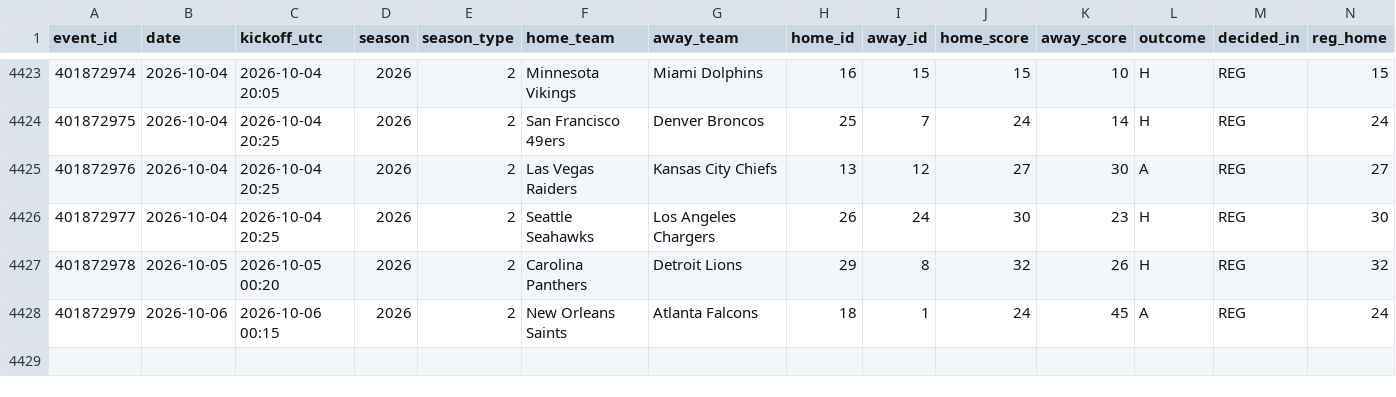
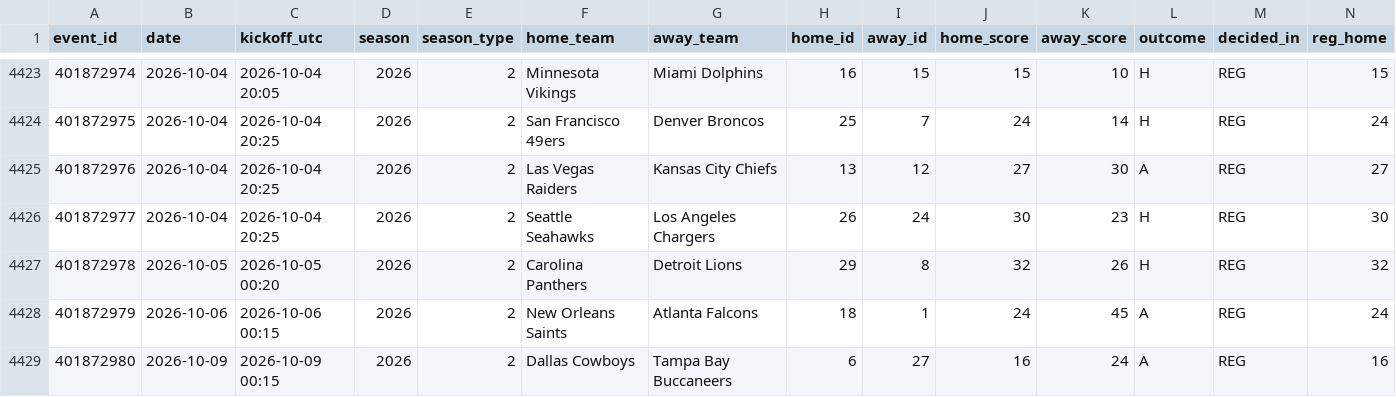
Before and after one commit to Dudusola/tete, a CSV file: data/sports_history/nfl.csv, drawn as a sheet; only a part is shown, gaps mark what is left out; rows hold the shown columns only; the diff names each change by its address in the sheet, - before the commit and + after, or states it on an @@ line.

```diff
--- a/data/sports_history/nfl.csv
+++ b/data/sports_history/nfl.csv
+row 4429: 401872980 | 2026-10-09 | 2026-10-09 00:15 | 2026 | 2 | Dallas Cowboys | Tampa Bay Buccaneers | 6 | 27 | 16 | 24 | A | REG | 16
```
Also changed, not shown: 4 other files.
